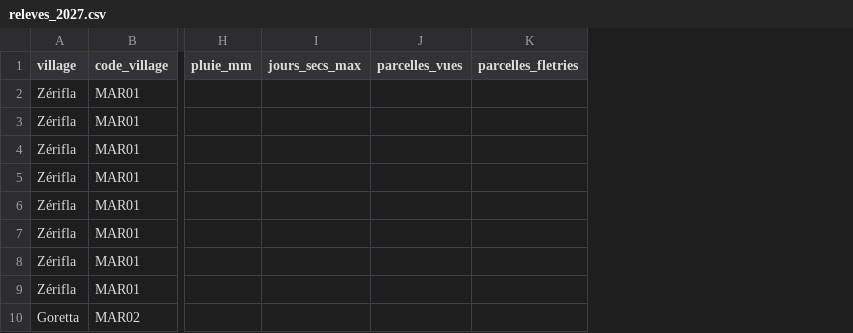
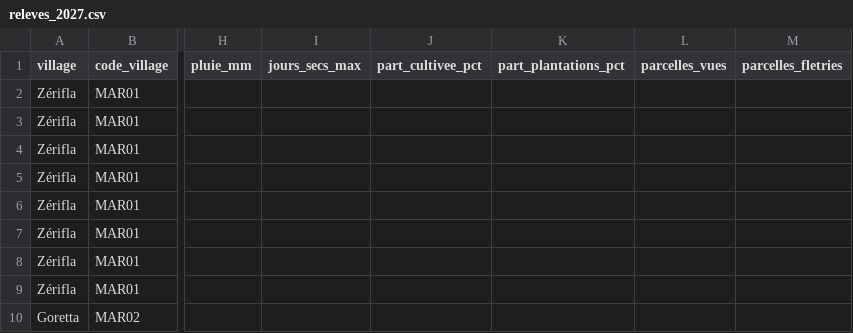
Before and after one commit to vamihermann17-pixel/smadi-marahoue, a CSV file: terrain/releves_2027.csv, drawn as a sheet; only a part is shown, gaps mark what is left out; the diff names each change by its address in the sheet, - before the commit and + after, or states it on an @@ line.

```diff
--- a/terrain/releves_2027.csv
+++ b/terrain/releves_2027.csv
+column J (part_cultivee_pct), empty
+column K (part_plantations_pct), empty
```
Also changed, not shown: docs/releves_terrain_modele.csv, 2 other files.
